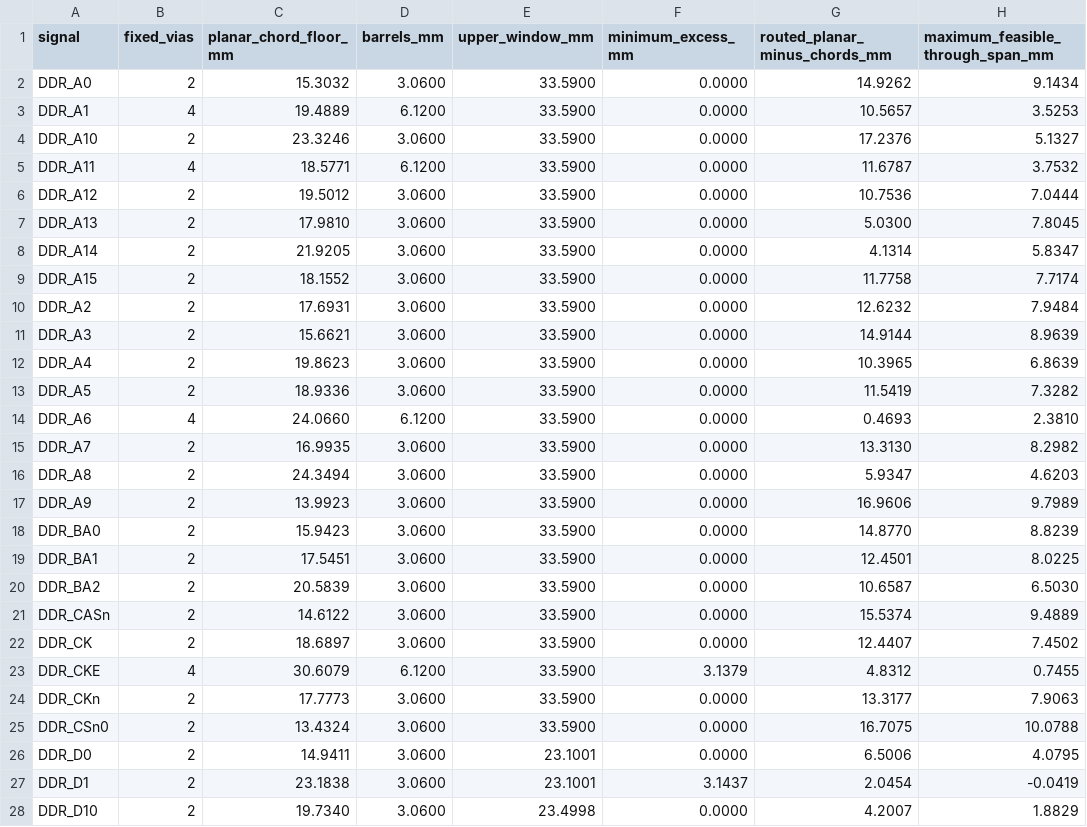
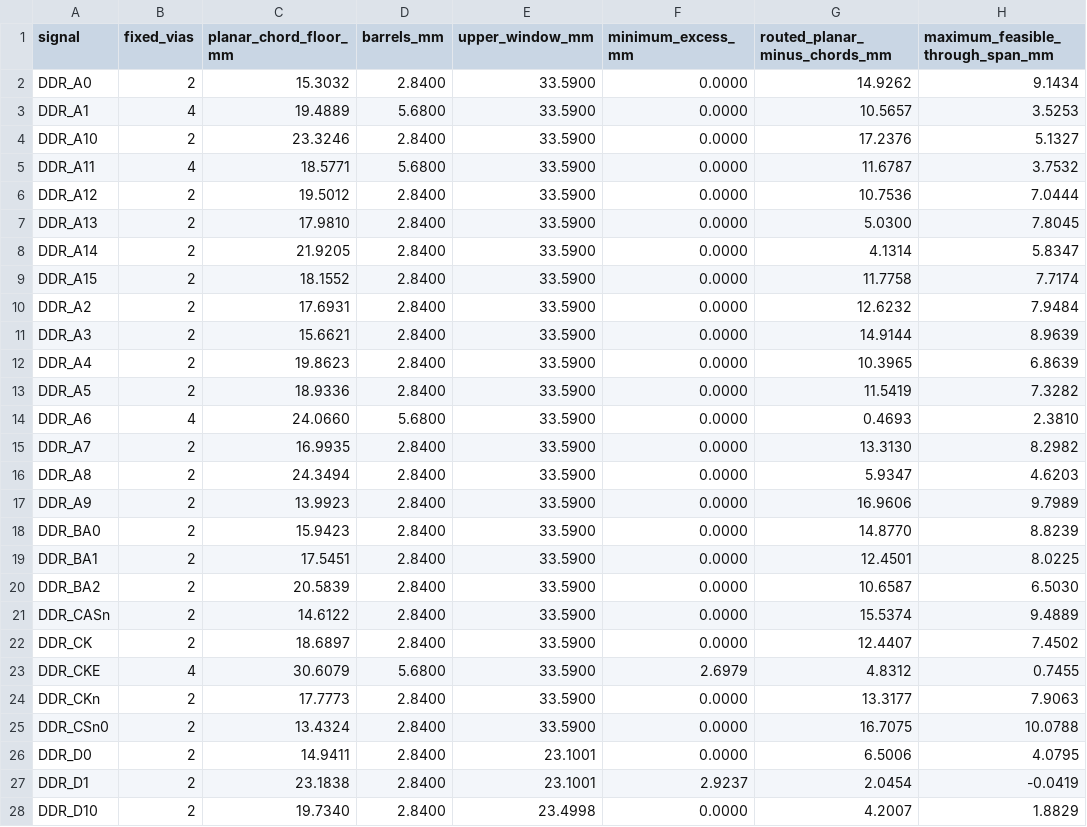
Before and after one commit to Abse2001/pixel-dash, a CSV file: checks/ram-offset-escape-bounds.csv, drawn as a sheet; only a part is shown; the diff covers the shown part only; the diff names each change by its address in the sheet, - before the commit and + after, or states it on an @@ line.

Commit message:
Recheck the offset escapes at the pinned 1.420 mm barrel span

```diff
--- a/checks/ram-offset-escape-bounds.csv
+++ b/checks/ram-offset-escape-bounds.csv
-D2 (barrels_mm): 3.0600
+D2 (barrels_mm): 2.8400
-D3 (barrels_mm): 6.1200
+D3 (barrels_mm): 5.6800
-D4 (barrels_mm): 3.0600
+D4 (barrels_mm): 2.8400
-D5 (barrels_mm): 6.1200
+D5 (barrels_mm): 5.6800
-D6:D13 (barrels_mm): 3.0600
+D6:D13 (barrels_mm): 2.8400
-D14 (barrels_mm): 6.1200
+D14 (barrels_mm): 5.6800
-D15:D22 (barrels_mm): 3.0600
+D15:D22 (barrels_mm): 2.8400
-D23 (barrels_mm): 6.1200
+D23 (barrels_mm): 5.6800
-F23 (minimum_excess_mm): 3.1379
+F23 (minimum_excess_mm): 2.6979
-D24:D28 (barrels_mm): 3.0600
+D24:D28 (barrels_mm): 2.8400
-F27 (minimum_excess_mm): 3.1437
+F27 (minimum_excess_mm): 2.9237
```
Also changed, not shown: 28 edited cells elsewhere in this file, 1 other file.
